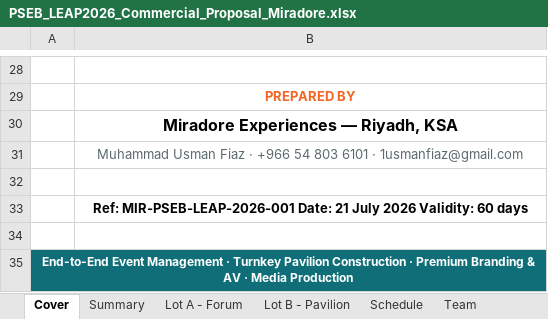
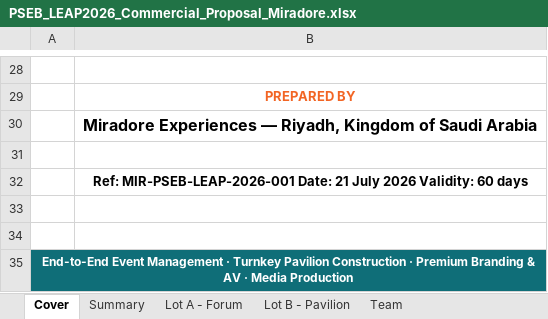
Before and after one commit to usmanfiaz06/miradore, an Excel workbook: leap2026/PSEB_LEAP2026_Commercial_Proposal_Miradore.xlsx, sheet Cover, drawn as a sheet; only a part is shown, gaps mark what is left out; values as stored, in another font and other column widths than the file's, no borders; charts and pictures not drawn; removed rows and columns are numbered as before the commit, all else as after; the diff names each change by its address in the sheet, - before the commit and + after, or states it on an @@ line.

```diff
--- a/leap2026/PSEB_LEAP2026_Commercial_Proposal_Miradore.xlsx (sheet Cover)
+++ b/leap2026/PSEB_LEAP2026_Commercial_Proposal_Miradore.xlsx (sheet Cover)
-sheet tab: Schedule
-B30: Miradore Experiences — Riyadh, KSA
+B30: Miradore Experiences — Riyadh, Kingdom of Saudi Arabia
-row 31:  | Muhammad Usman Fiaz · +966 54 803 6101 · 1usmanfiaz@gmail.com
+row 33: (empty)
```
Also changed, not shown: sheet Lot B - Pavilion, sheet Lot A - Forum, sheet Summary, sheet Team, formulas that keep their value, 1 other file.
